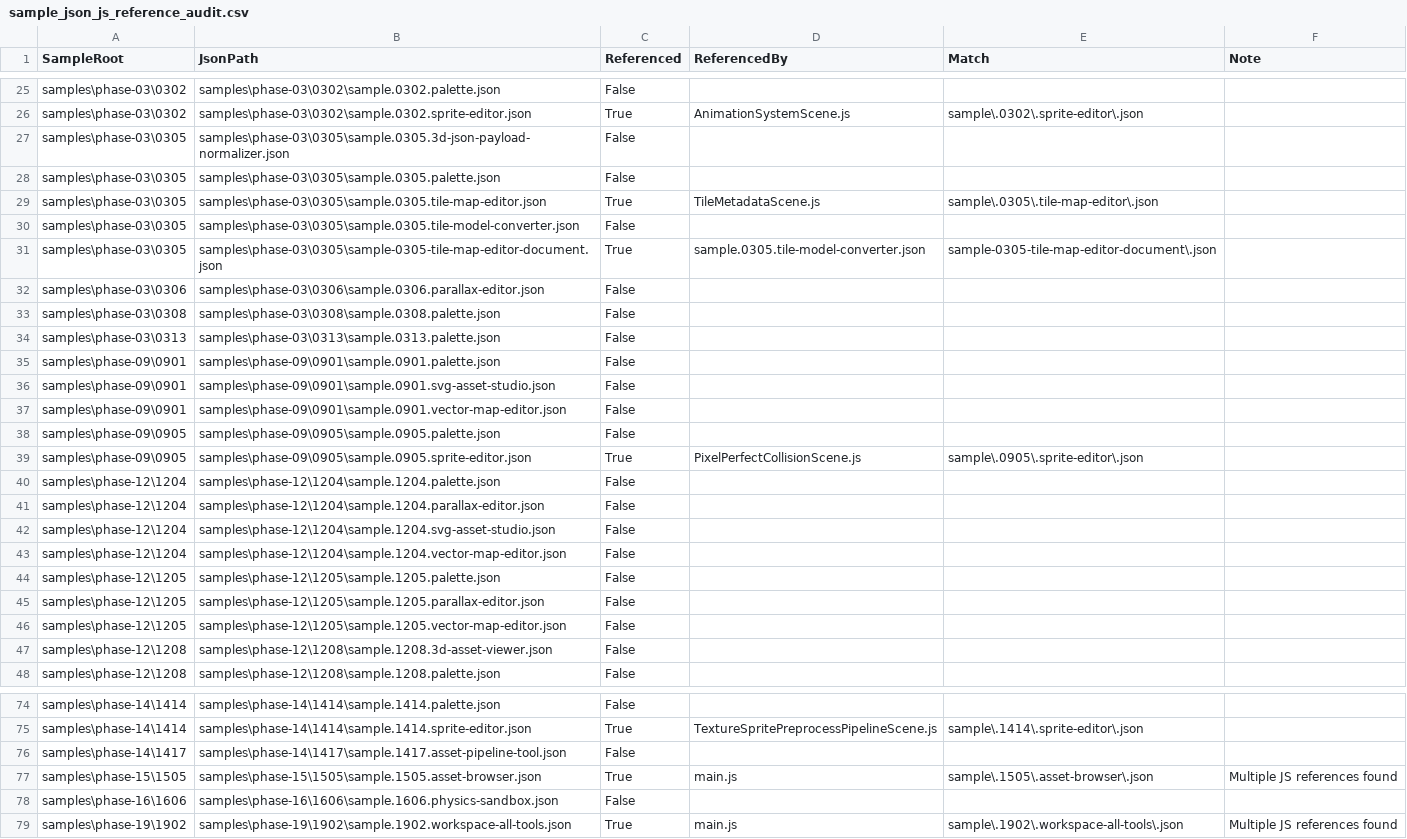
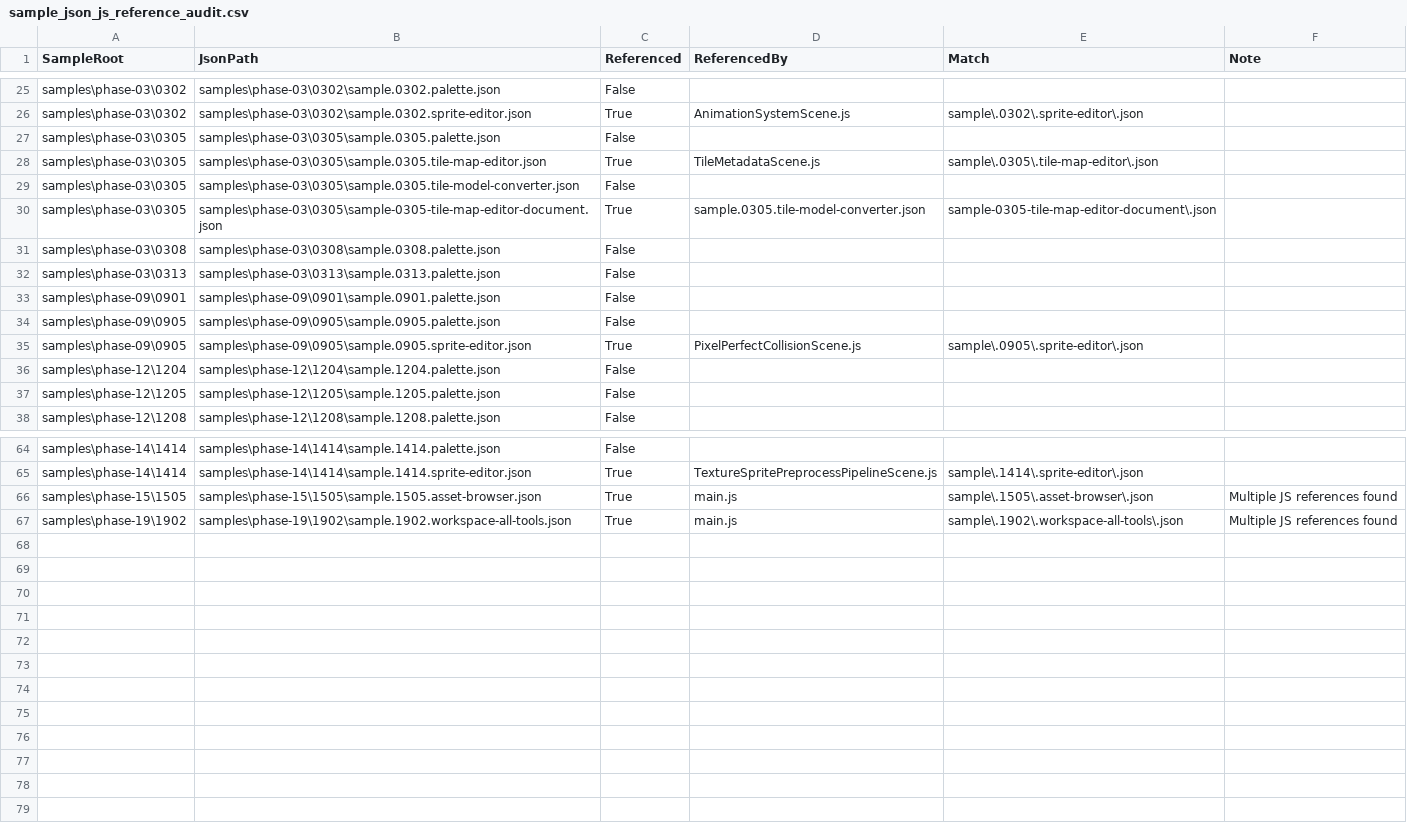
Before and after one commit to ToolboxAid/HTML-JavaScript-Gaming, a CSV file: docs/dev/reports/sample_json_js_reference_audit.csv, drawn as a sheet; only a part is shown, gaps mark what is left out.

Commit message:
Remove 32 unused JSON files and stale metadata references - PR 11.59

```diff
--- a/docs/dev/reports/sample_json_js_reference_audit.csv
+++ b/docs/dev/reports/sample_json_js_reference_audit.csv
@@ -26,3 +26,2 @@
 "samples\phase-03\0302","samples\phase-03\0302\sample.0302.sprite-editor.json","True","AnimationSystemScene.js","sample\.0302\.sprite-editor\.json",""
-"samples\phase-03\0305","samples\phase-03\0305\sample.0305.3d-json-payload-normalizer.json","False","","",""
 "samples\phase-03\0305","samples\phase-03\0305\sample.0305.palette.json","False","","",""
@@ -31,3 +30,2 @@
 "samples\phase-03\0305","samples\phase-03\0305\sample-0305-tile-map-editor-document.json","True","sample.0305.tile-model-converter.json","sample-0305-tile-map-editor-document\.json",""
-"samples\phase-03\0306","samples\phase-03\0306\sample.0306.parallax-editor.json","False","","",""
 "samples\phase-03\0308","samples\phase-03\0308\sample.0308.palette.json","False","","",""
@@ -35,4 +33,2 @@
 "samples\phase-09\0901","samples\phase-09\0901\sample.0901.palette.json","False","","",""
-"samples\phase-09\0901","samples\phase-09\0901\sample.0901.svg-asset-studio.json","False","","",""
-"samples\phase-09\0901","samples\phase-09\0901\sample.0901.vector-map-editor.json","False","","",""
 "samples\phase-09\0905","samples\phase-09\0905\sample.0905.palette.json","False","","",""
@@ -40,9 +36,3 @@
 "samples\phase-12\1204","samples\phase-12\1204\sample.1204.palette.json","False","","",""
-"samples\phase-12\1204","samples\phase-12\1204\sample.1204.parallax-editor.json","False","","",""
-"samples\phase-12\1204","samples\phase-12\1204\sample.1204.svg-asset-studio.json","False","","",""
-"samples\phase-12\1204","samples\phase-12\1204\sample.1204.vector-map-editor.json","False","","",""
 "samples\phase-12\1205","samples\phase-12\1205\sample.1205.palette.json","False","","",""
-"samples\phase-12\1205","samples\phase-12\1205\sample.1205.parallax-editor.json","False","","",""
-"samples\phase-12\1205","samples\phase-12\1205\sample.1205.vector-map-editor.json","False","","",""
-"samples\phase-12\1208","samples\phase-12\1208\sample.1208.3d-asset-viewer.json","False","","",""
 "samples\phase-12\1208","samples\phase-12\1208\sample.1208.palette.json","False","","",""
@@ -75,5 +65,3 @@
 "samples\phase-14\1414","samples\phase-14\1414\sample.1414.sprite-editor.json","True","TextureSpritePreprocessPipelineScene.js","sample\.1414\.sprite-editor\.json",""
-"samples\phase-14\1417","samples\phase-14\1417\sample.1417.asset-pipeline-tool.json","False","","",""
 "samples\phase-15\1505","samples\phase-15\1505\sample.1505.asset-browser.json","True","main.js","sample\.1505\.asset-browser\.json","Multiple JS references found"
-"samples\phase-16\1606","samples\phase-16\1606\sample.1606.physics-sandbox.json","False","","",""
 "samples\phase-19\1902","samples\phase-19\1902\sample.1902.workspace-all-tools.json","True","main.js","sample\.1902\.workspace-all-tools\.json","Multiple JS references found"
```
Also changed, not shown: 24 other files.
